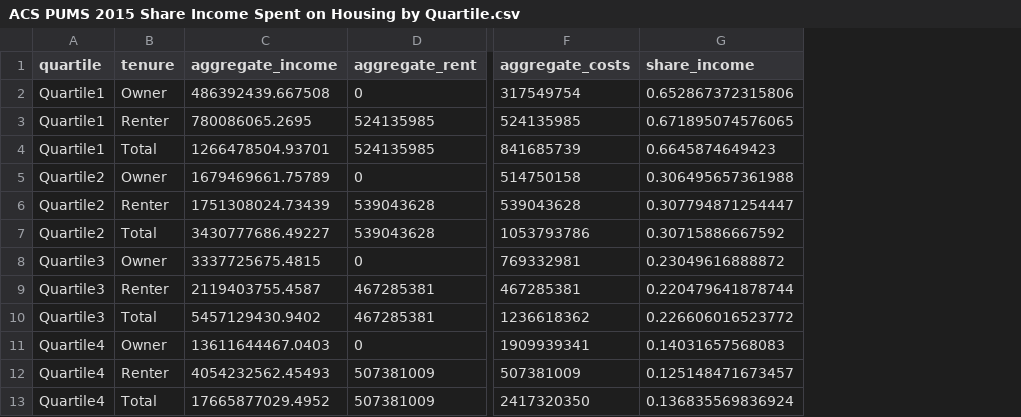
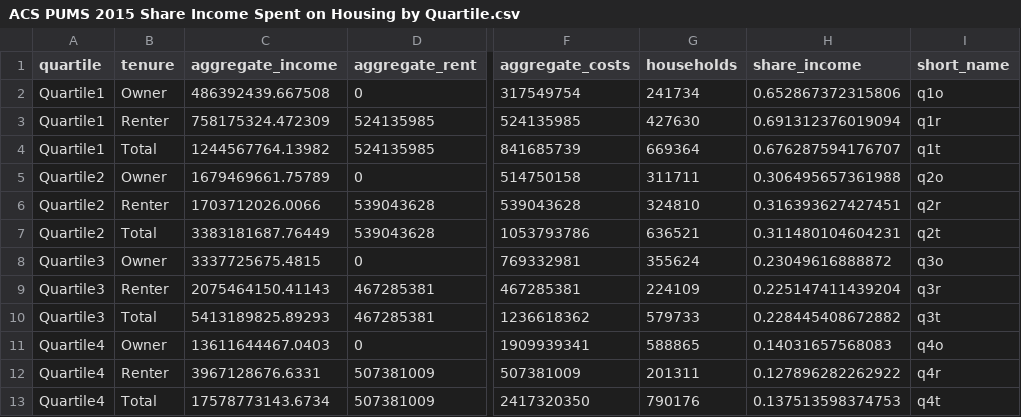
Before and after one commit to BayAreaMetro/regional_forecast, a CSV file: housing_income_share_metric/ACS PUMS 2015 Share Income Spent on Housing by Quartile.csv, drawn as a sheet; only a part is shown, gaps mark what is left out; addresses are those after the commit; the diff names each change by its address in the sheet, - before the commit and + after, or states it on an @@ line.

Commit message:
Including the share of income spent

```diff
--- a/housing_income_share_metric/ACS PUMS 2015 Share Income Spent on Housing by Quartile.csv
+++ b/housing_income_share_metric/ACS PUMS 2015 Share Income Spent on Housing by Quartile.csv
+column G (households), rows 2-13: 241734 | 427630 | 669364 | 311711 | 324810 | 636521 | 355624 | 224109 | 579733 | 588865 | 201311 | 790176
+column I (short_name), rows 2-13: q1o | q1r | q1t | q2o | q2r | q2t | q3o | q3r | q3t | q4o | q4r | q4t
-C3 (aggregate_income): 780086065.2695
+C3 (aggregate_income): 758175324.472309
-H3 (share_income): 0.671895074576065
+H3 (share_income): 0.691312376019094
-C4 (aggregate_income): 1266478504.93701
+C4 (aggregate_income): 1244567764.13982
-H4 (share_income): 0.6645874649423
+H4 (share_income): 0.676287594176707
-C6 (aggregate_income): 1751308024.73439
+C6 (aggregate_income): 1703712026.0066
-H6 (share_income): 0.307794871254447
+H6 (share_income): 0.316393627427451
-C7 (aggregate_income): 3430777686.49227
+C7 (aggregate_income): 3383181687.76449
-H7 (share_income): 0.30715886667592
+H7 (share_income): 0.311480104604231
-C9 (aggregate_income): 2119403755.4587
+C9 (aggregate_income): 2075464150.41143
-H9 (share_income): 0.220479641878744
+H9 (share_income): 0.225147411439204
-C10 (aggregate_income): 5457129430.9402
+C10 (aggregate_income): 5413189825.89293
-H10 (share_income): 0.226606016523772
+H10 (share_income): 0.228445408672882
-C12 (aggregate_income): 4054232562.45493
+C12 (aggregate_income): 3967128676.6331
-H12 (share_income): 0.125148471673457
+H12 (share_income): 0.127896282262922
-C13 (aggregate_income): 17665877029.4952
+C13 (aggregate_income): 17578773143.6734
-H13 (share_income): 0.136835569836924
+H13 (share_income): 0.137513598374753
```
Also changed, not shown: 4 other files.
